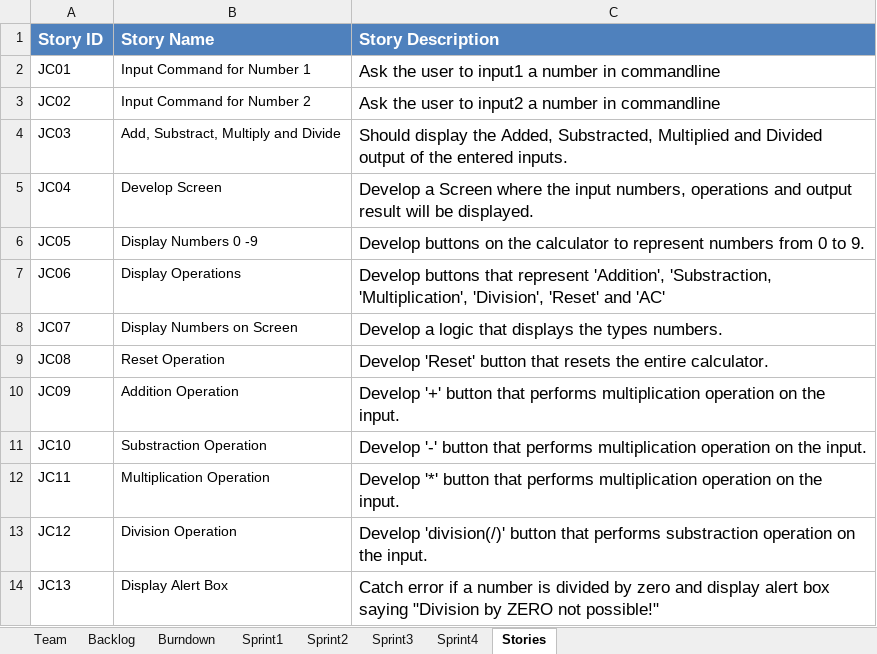
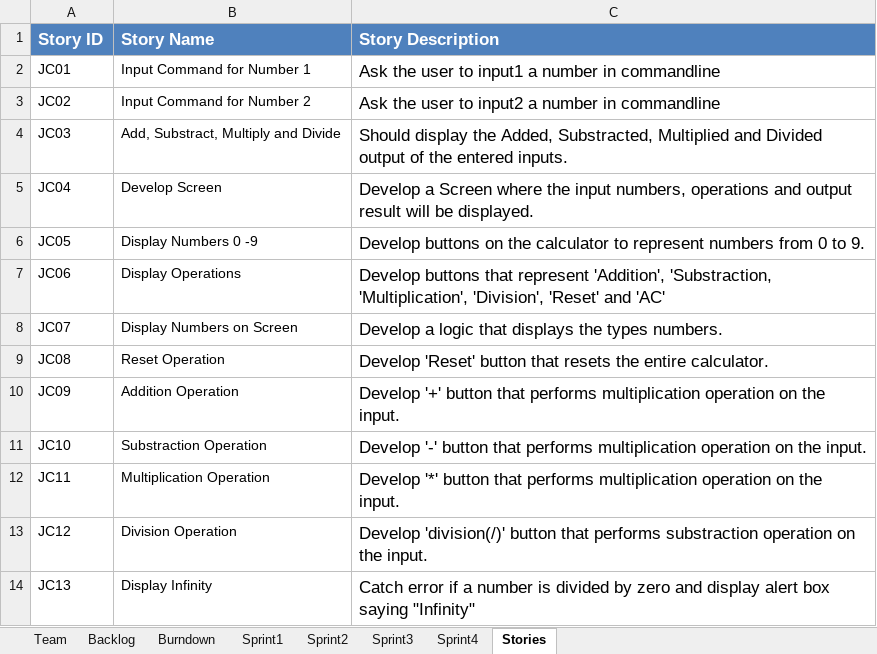
Before and after one commit to Maestrodobis/Calculator_546, an Excel workbook: Team05Report.xlsx, sheet Stories, drawn as a sheet; values as stored, in another font and other column widths than the file's, no borders; the diff names each change by its address in the sheet, - before the commit and + after, or states it on an @@ line.

```diff
--- a/Team05Report.xlsx (sheet Stories)
+++ b/Team05Report.xlsx (sheet Stories)
-B14 (Story Name): Display Alert Box
+B14 (Story Name): Display Infinity
-C14 (Story Description): …box saying "Division by ZERO not possible!"
+C14 (Story Description): …box saying "Infinity"
```
Also changed, not shown: sheet Sprint4, sheet Burndown, charts or pictures.
